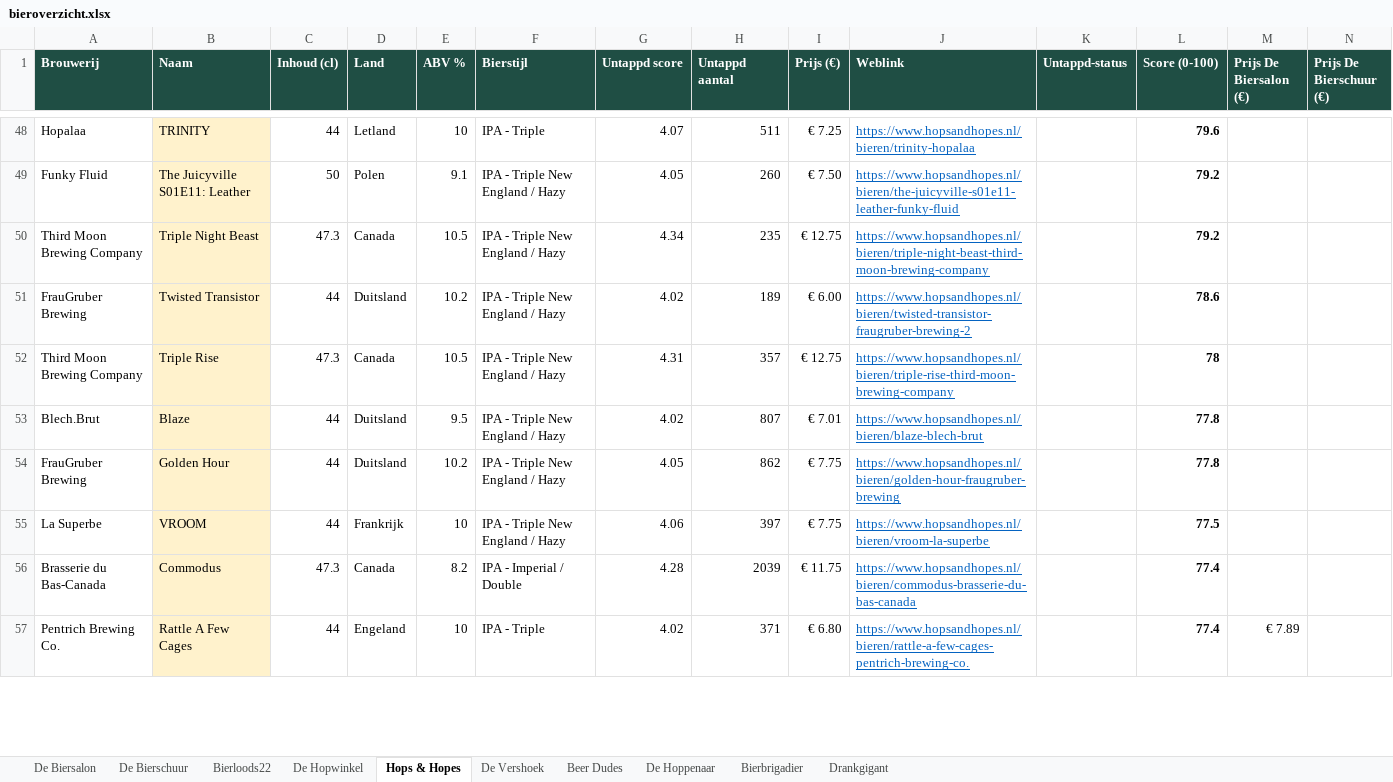
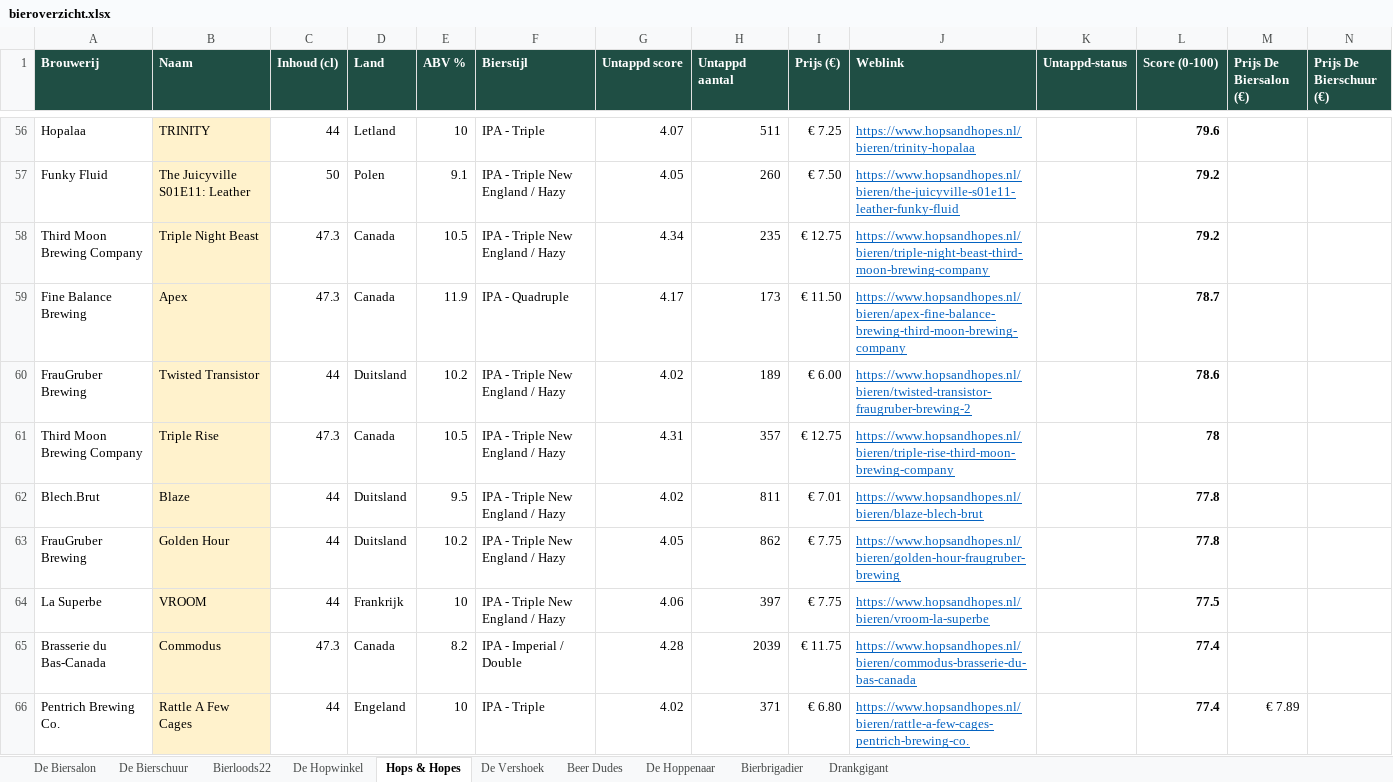
Before and after one commit to RdG-Bier/DeBierScraper, an Excel workbook: docs/bieroverzicht.xlsx, sheet Hops & Hopes, drawn as a sheet; only a part is shown, gaps mark what is left out; values as stored, in another font and other column widths than the file's, no borders; conditional formats not drawn; addresses are those after the commit; rows hold the shown columns only; the diff covers the shown part only; the diff names each change by its address in the sheet, - before the commit and + after, or states it on an @@ line.

```diff
--- a/docs/bieroverzicht.xlsx (sheet Hops & Hopes)
+++ b/docs/bieroverzicht.xlsx (sheet Hops & Hopes)
+row 59: Fine Balance Brewing | Apex | 47.3 | Canada | 11.9 | IPA - Quadruple | 4.17 | 173 | € 11.50 | https://www.hopsandhopes.nl/bieren/apex-fine-balance-brewing-third-moon-brewing-company |  | 78.7
-H62 (Untappd aantal): 807
+H62 (Untappd aantal): 811
```
Also changed, not shown: 40 added rows, 15 removed rows and 58 edited cells elsewhere in this sheet, sheet Bierloods22, sheet De Biersalon, sheet Beer Dudes, sheet De Vershoek, sheet Bierbrigadier, sheet De Hopwinkel, 3 more sheets, 33 other files.
